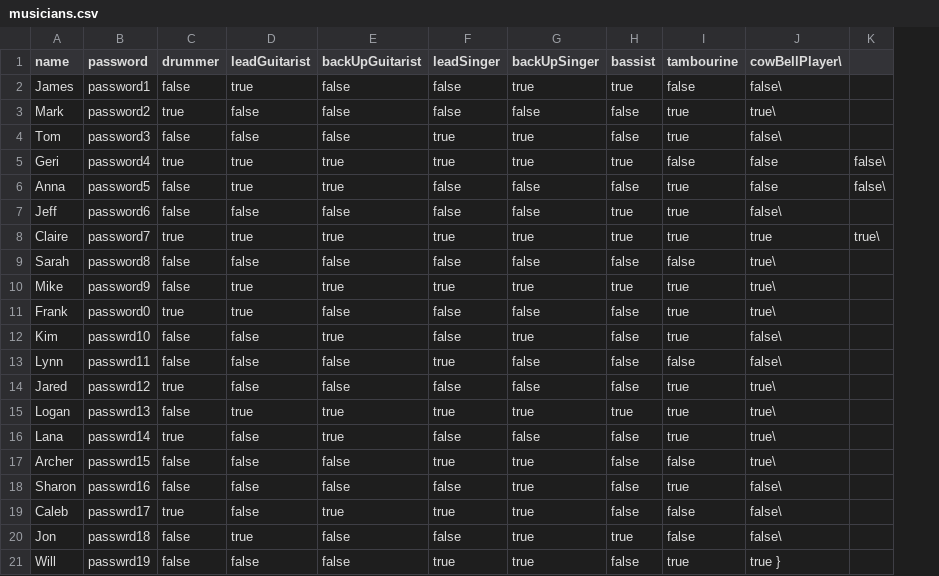
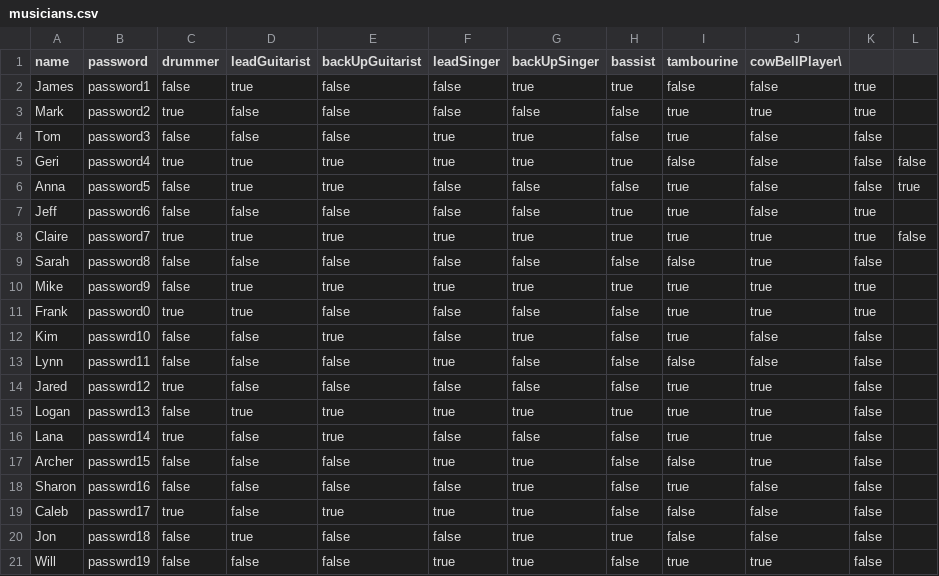
Before and after one commit to vint-james207/BandInTreble, a CSV file: musicians.csv, drawn as a sheet; removed rows and columns are numbered as before the commit, all else as after; the diff names each change by its address in the sheet, - before the commit and + after, or states it on an @@ line.

```diff
--- a/musicians.csv
+++ b/musicians.csv
-column K, rows 5-8: false\ | false\ |  | true\
+column K, rows 2-21: true | true | false | false | false | true | true | false | true | true | false | false | false | false | false | false | false | false | false | false
+column L, rows 5-8: false | true |  | false
-J2 (cowBellPlayer\): false\
+J2 (cowBellPlayer\): false
-J3 (cowBellPlayer\): true\
+J3 (cowBellPlayer\): true
-J4 (cowBellPlayer\): false\
+J4 (cowBellPlayer\): false
-J7 (cowBellPlayer\): false\
+J7 (cowBellPlayer\): false
-J9:J11 (cowBellPlayer\): true\
+J9:J11 (cowBellPlayer\): true
-J12:J13 (cowBellPlayer\): false\
+J12:J13 (cowBellPlayer\): false
-J14:J17 (cowBellPlayer\): true\
+J14:J17 (cowBellPlayer\): true
-J18:J20 (cowBellPlayer\): false\
+J18:J20 (cowBellPlayer\): false
-J21 (cowBellPlayer\): true }
+J21 (cowBellPlayer\): true
```
Also changed, not shown: bandManagers.csv, 19 other files.
